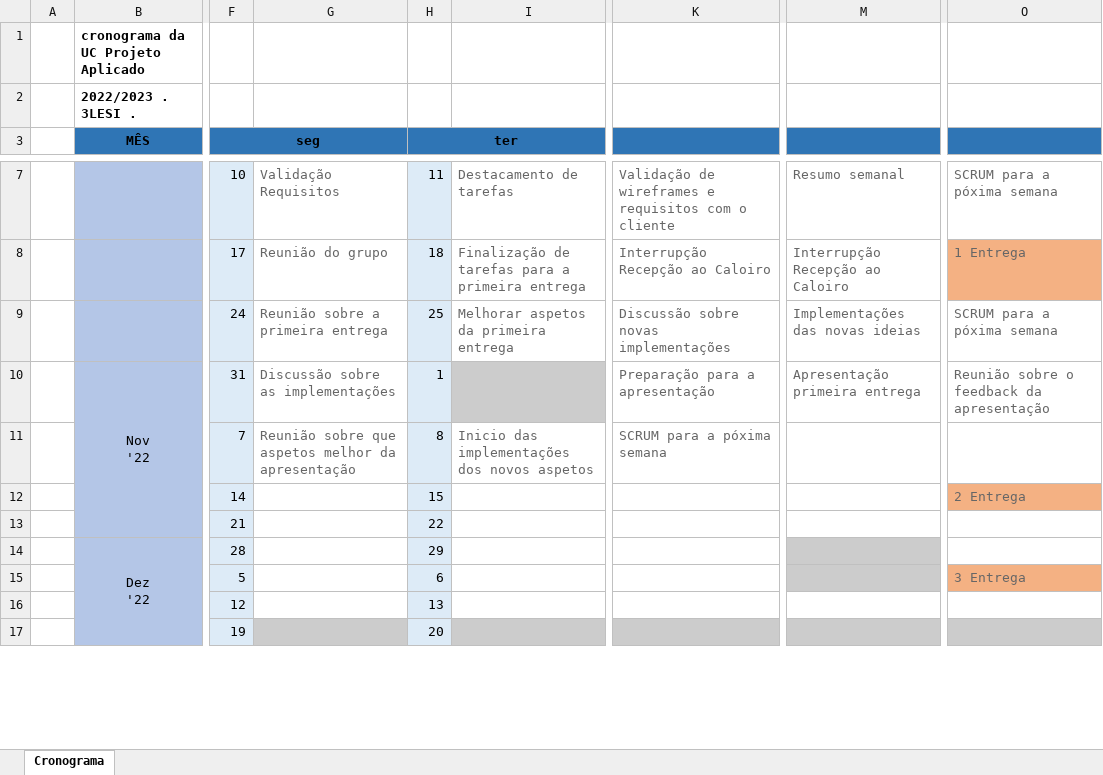
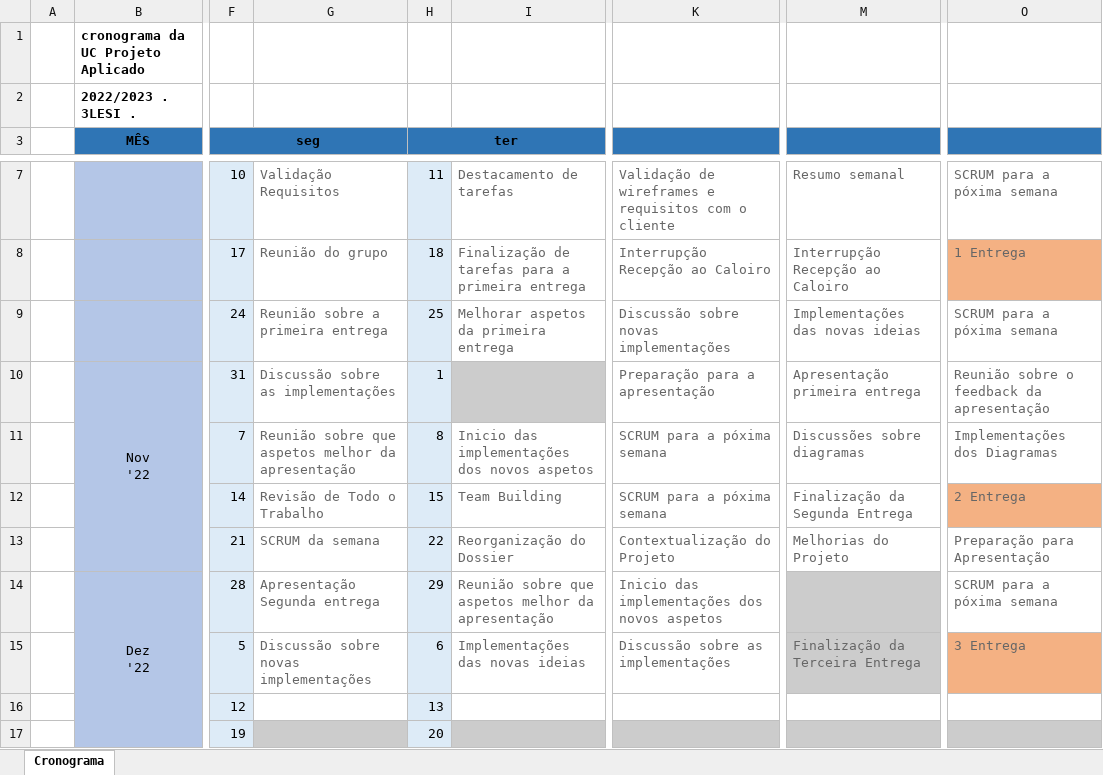
Before and after one commit to JoshuaJones27/Projeto-Aplicado, an Excel workbook: Cronograma_IPCA_Classroom_Finder.xlsx, sheet Cronograma, drawn as a sheet; only a part is shown, gaps mark what is left out; values as stored, in another font and other column widths than the file's, no borders; the diff names each change by its address in the sheet, - before the commit and + after, or states it on an @@ line.

```diff
--- a/Cronograma_IPCA_Classroom_Finder.xlsx (sheet Cronograma)
+++ b/Cronograma_IPCA_Classroom_Finder.xlsx (sheet Cronograma)
-M11: (empty)
+M11: Discussões sobre diagramas
-O11: (empty)
+O11: Implementações dos Diagramas
-G12: (empty)
+G12: Revisão de Todo o Trabalho
-I12: (empty)
+I12: Team Building
-K12: (empty)
+K12: SCRUM para a póxima semana
-M12: (empty)
+M12: Finalização da Segunda Entrega
-G13: (empty)
+G13: SCRUM da semana
-I13: (empty)
+I13: Reorganização do Dossier
-K13: (empty)
+K13: Contextualização do Projeto
-M13: (empty)
+M13: Melhorias do Projeto
-O13: (empty)
+O13: Preparação para Apresentação
-G14: (empty)
+G14: Apresentação Segunda entrega
-I14: (empty)
+I14: Reunião sobre que aspetos melhor da apresentação
-K14: (empty)
+K14: Inicio das implementações dos novos aspetos
-O14: (empty)
+O14: SCRUM para a póxima semana
-G15: (empty)
+G15: Discussão sobre novas implementações
-I15: (empty)
+I15: Implementações das novas ideias
-K15: (empty)
+K15: Discussão sobre as implementações
-M15: (empty)
+M15: Finalização da Terceira Entrega
```
Also changed, not shown: 1 other file.
